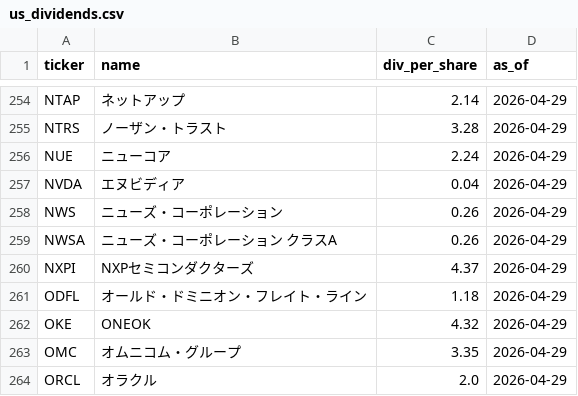
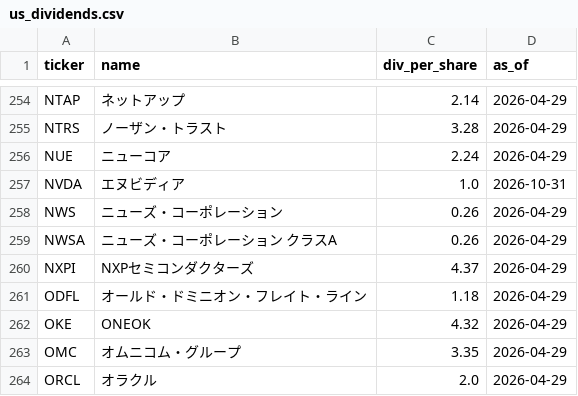
Before and after one commit to 091165/nikkei225-screener, a CSV file: us_dividends.csv, drawn as a sheet; only a part is shown, gaps mark what is left out.

```diff
--- a/us_dividends.csv
+++ b/us_dividends.csv
@@ -256,3 +256,3 @@ NTRS,ノーザン・トラスト,3.28,2026-04-29
 NUE,ニューコア,2.24,2026-04-29
-NVDA,エヌビディア,0.04,2026-04-29
+NVDA,エヌビディア,1.0,2026-10-31
 NWS,ニューズ・コーポレーション,0.26,2026-04-29
```
Also changed, not shown: jp_dividends.csv.
